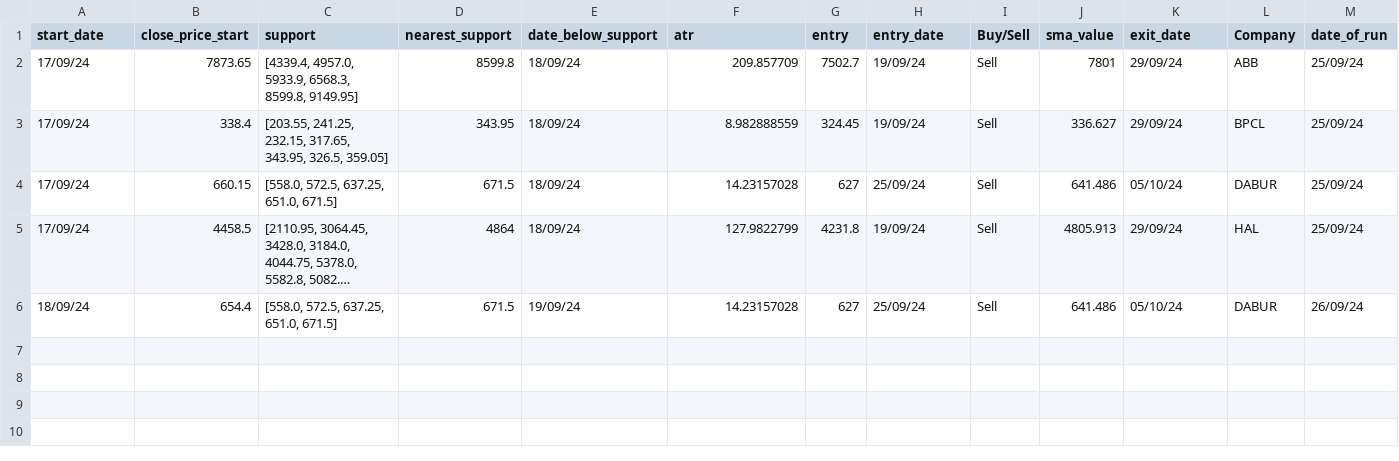
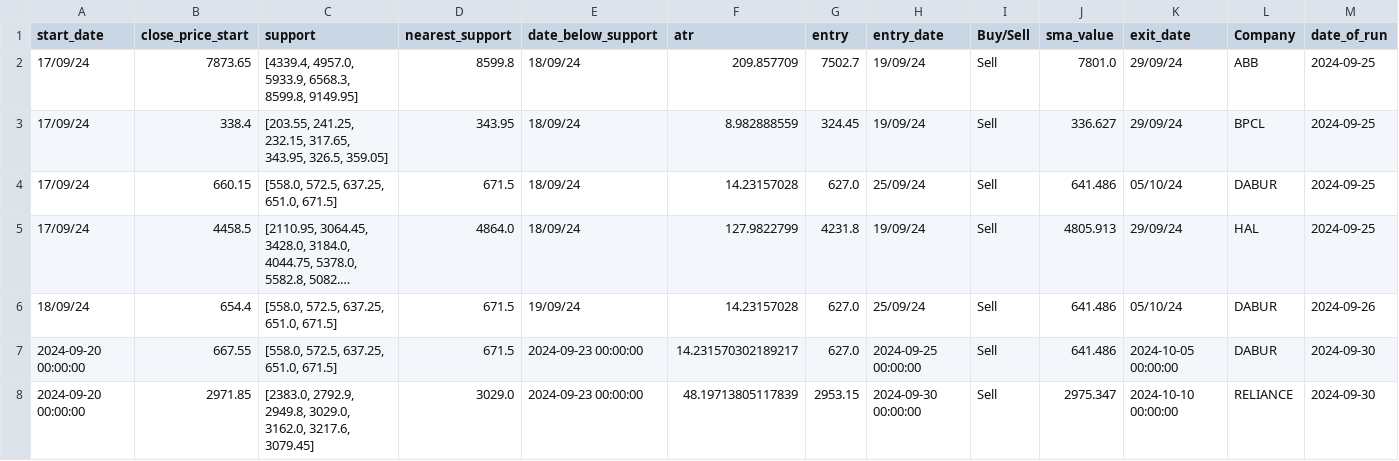
Before and after one commit to auricalgo/auric-fe, a CSV file: live.csv, drawn as a sheet; only a part is shown; long unchanged cells end in …; rows hold the shown columns only; the diff names each change by its address in the sheet, - before the commit and + after, or states it on an @@ line.

```diff
--- a/live.csv
+++ b/live.csv
-J2 (sma_value): 7801
+J2 (sma_value): 7801.0
-M2:M5 (date_of_run): 25/09/24
+M2:M5 (date_of_run): 2024-09-25
-G4 (entry): 627
+G4 (entry): 627.0
-D5 (nearest_support): 4864
+D5 (nearest_support): 4864.0
-G6 (entry): 627
+G6 (entry): 627.0
-M6 (date_of_run): 26/09/24
+M6 (date_of_run): 2024-09-26
+row 7: 2024-09-20 00:00:00 | 667.55 | [558.0, 572.5, 637.25, 651.0, 671.5] | 671.5 | 2024-09-23 00:00:00 | 14.231570302189217 | 627.0 | 2024-09-25 00:00:00 | Sell | 641.486 | 2024-10-05 00:00:00 | DABUR | 2024-09-30
+row 8: 2024-09-20 00:00:00 | 2971.85 | [2383.0, 2792.9, 2949.8, 3029.0, 3162.0, 3217.6, 3079.45] | 3029.0 | 2024-09-23 00:00:00 | 48.19713805117839 | 2953.15 | 2024-09-30 00:00:00 | Sell | 2975.347 | 2024-10-10 00:00:00 | RELIANCE | 2024-09-30
```
Also changed, not shown: 3 other files.
